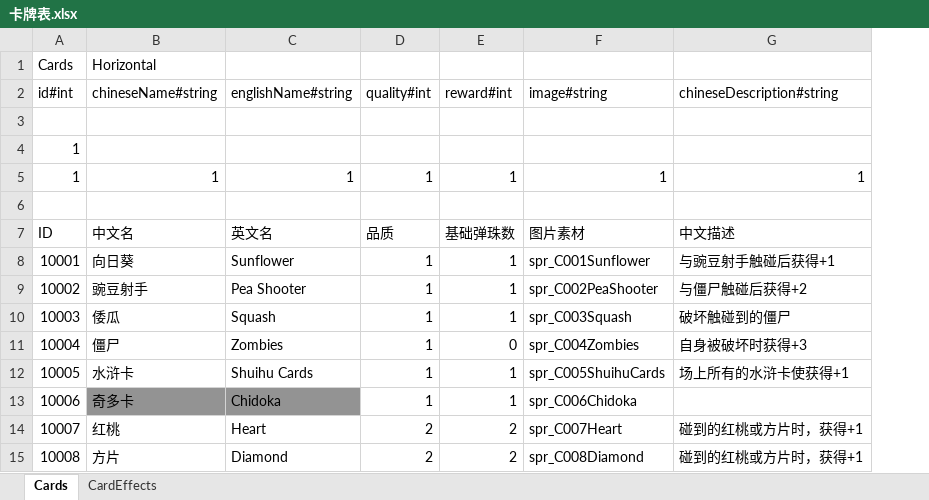
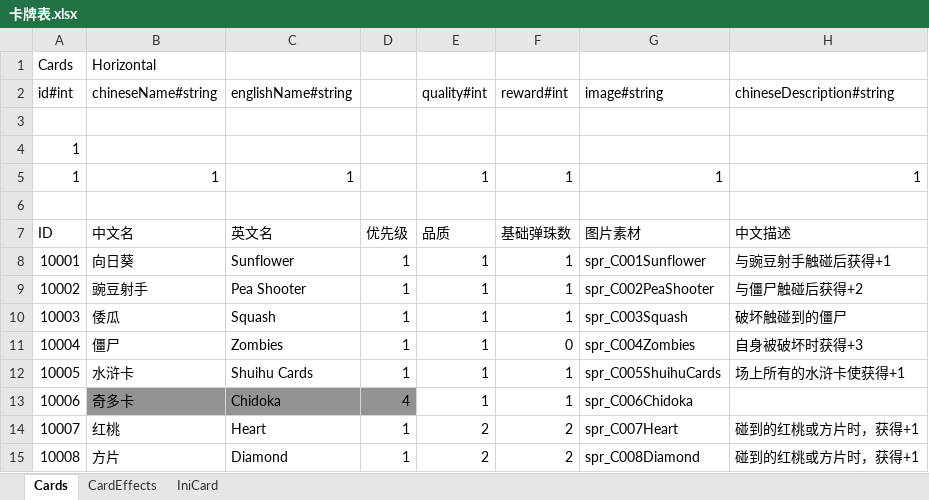
Before and after one commit to antbone/Gamejam, an Excel workbook: doc/docs/卡牌表.xlsx, sheet Cards, drawn as a sheet; only a part is shown; values as stored, in another font and other column widths than the file's, no borders; conditional formats not drawn; the diff names each change by its address in the sheet, - before the commit and + after, or states it on an @@ line.

```diff
--- a/doc/docs/卡牌表.xlsx (sheet Cards)
+++ b/doc/docs/卡牌表.xlsx (sheet Cards)
+sheet tab: IniCard
+column D, rows 7-15: 优先级 | 1 | 1 | 1 | 1 | 1 | 4 | 1 | 1
```
Also changed, not shown: sheet CardEffects.
